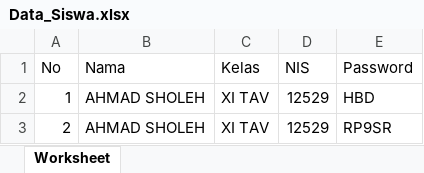
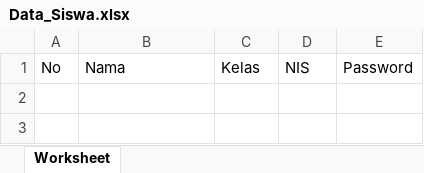
Before and after one commit to Alvainds/Pemilos, an Excel workbook: admin_pemilos/Data_Siswa.xlsx, sheet Worksheet, drawn as a sheet; values as stored, in another font and other column widths than the file's, no borders; the diff names each change by its address in the sheet, - before the commit and + after, or states it on an @@ line.

```diff
--- a/admin_pemilos/Data_Siswa.xlsx (sheet Worksheet)
+++ b/admin_pemilos/Data_Siswa.xlsx (sheet Worksheet)
-row 2: 1 | AHMAD SHOLEH | XI TAV | 12529 | HBD
-row 3: 2 | AHMAD SHOLEH | XI TAV | 12529 | RP9SR
```
Also changed, not shown: 6 other files.
